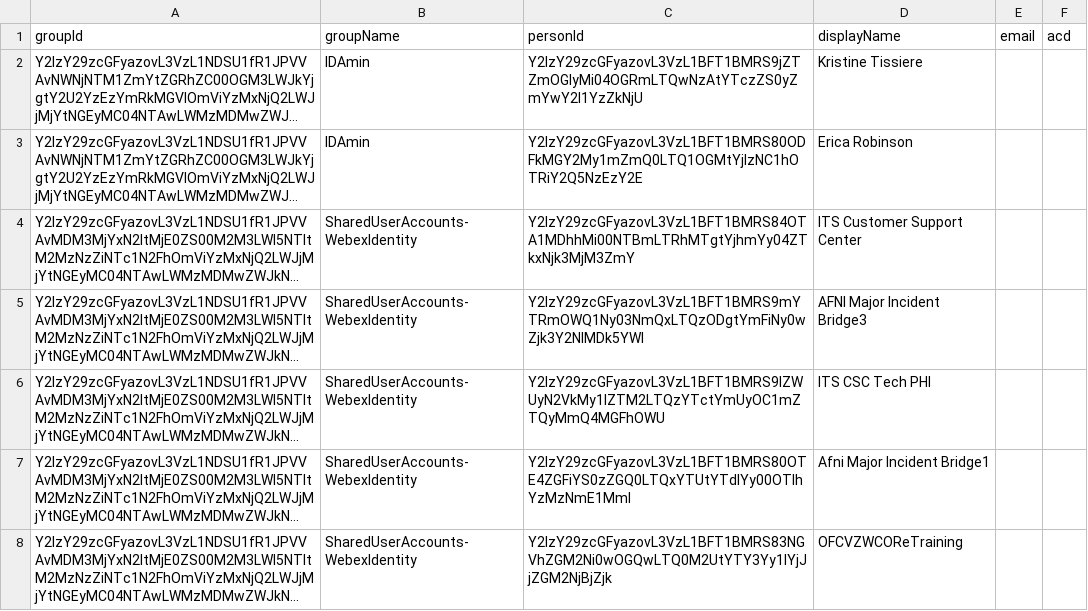
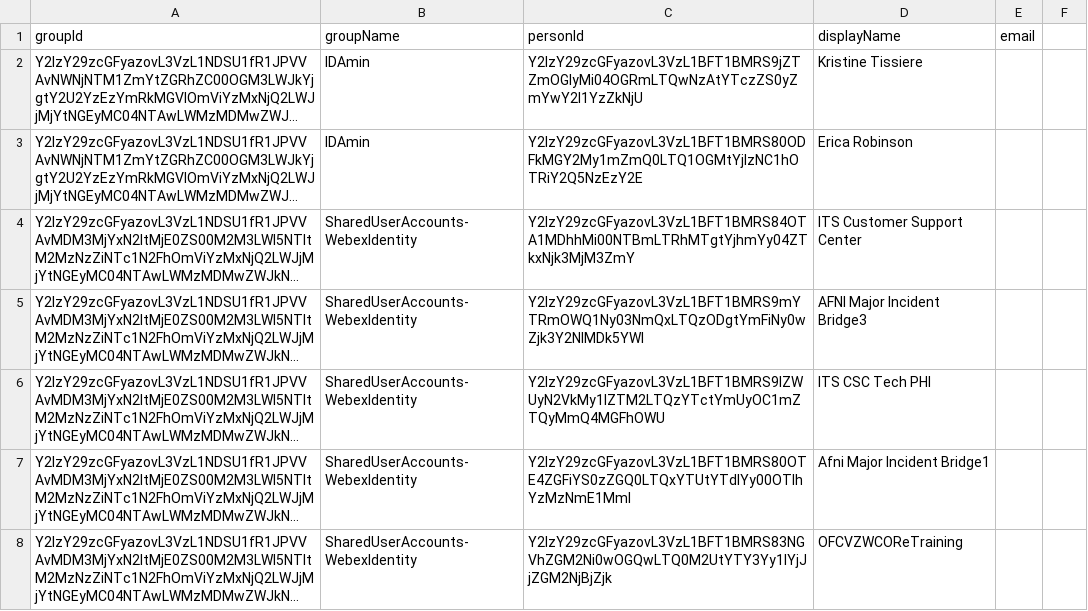
Before and after one commit to dannywalker-afni-com/Wx, a CSV file: groupPy/group_members.csv, drawn as a sheet; only a part is shown; long unchanged cells end in …; the diff names each change by its address in the sheet, - before the commit and + after, or states it on an @@ line.

Commit message:
get the email to show on the list report

```diff
--- a/groupPy/group_members.csv
+++ b/groupPy/group_members.csv
-F1: acd
+F1: (empty)
```
Also changed, not shown: 2 other files.
